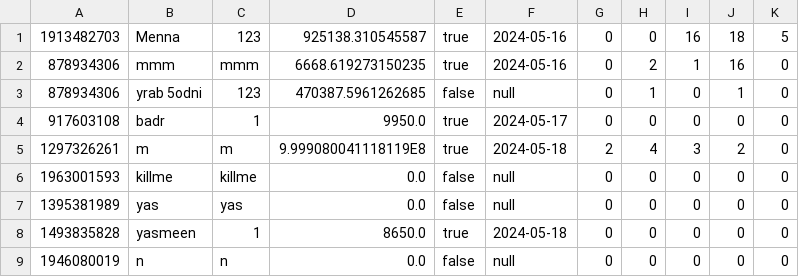
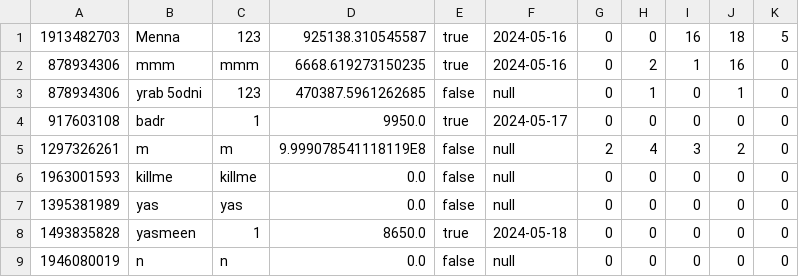
Before and after one commit to AhmedMokhtar03/sbme27-s24-task2-stockexchangemanager-lannisters, a CSV file: out/production/sbme27-s24-task2-stockexchangemanager-lannisters/frontendmalak/users.csv, drawn as a sheet.

```diff
--- a/out/production/sbme27-s24-task2-stockexchangemanager-lannisters/frontendmalak/users.csv
+++ b/out/production/sbme27-s24-task2-stockexchangemanager-lannisters/frontendmalak/users.csv
@@ -4,3 +4,3 @@
 917603108,badr,1,9950.0,true,2024-05-17,0,0,0,0,0
-1297326261,m,m,9.999080041118119E8,true,2024-05-18,2,4,3,2,0
+1297326261,m,m,9.999078541118119E8,false,null,2,4,3,2,0
 1963001593,killme,killme,0.0,false,null,0,0,0,0,0
```
Also changed, not shown: Stockexcahnge/src/frontendmalak/users.csv, 29 other files.
